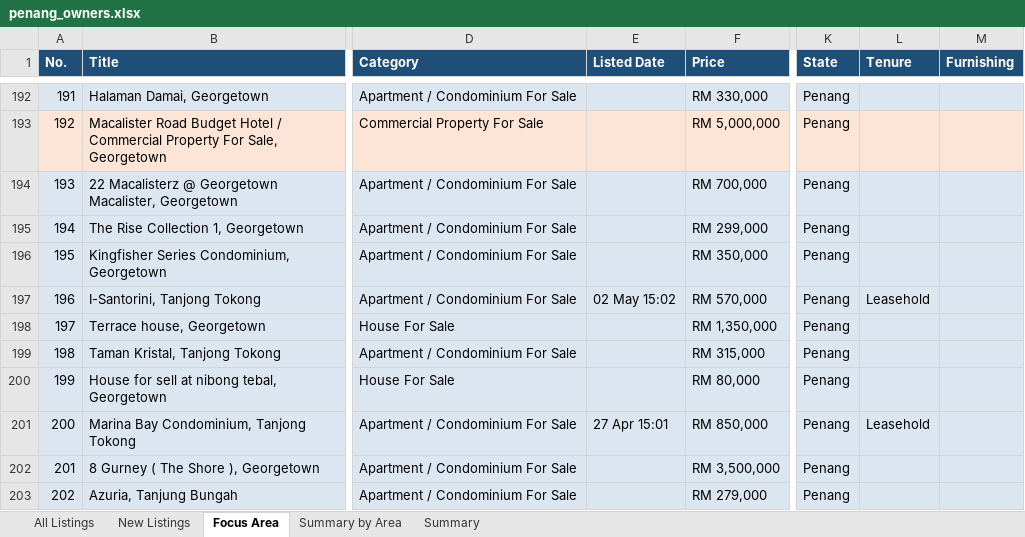
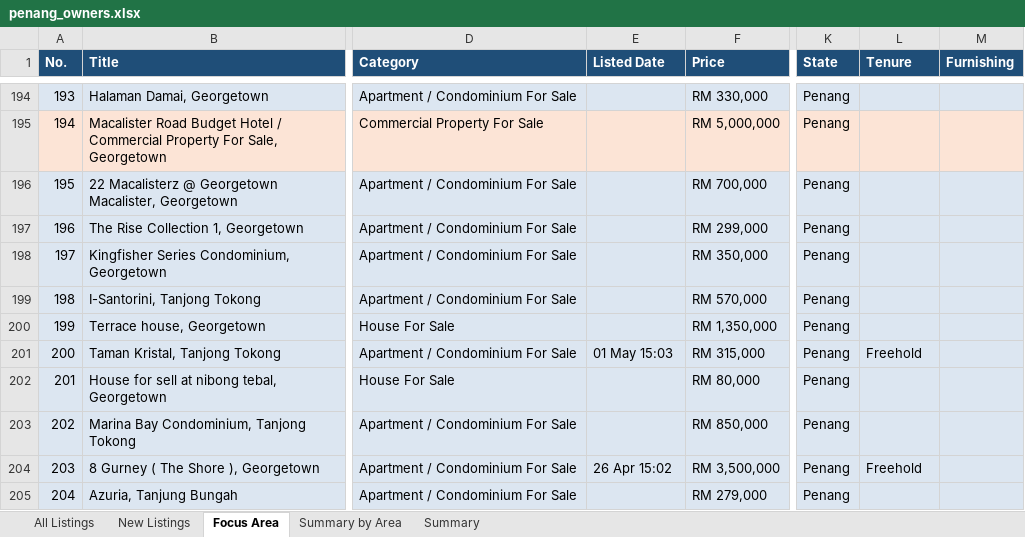
Before and after one commit to zac8632/zap8632, an Excel workbook: scripts/listings-pipeline/penang_owners.xlsx, sheet Focus Area, drawn as a sheet; only a part is shown, gaps mark what is left out; values as stored, in another font and other column widths than the file's, no borders; conditional formats not drawn; addresses are those after the commit; the diff covers the shown part only; the diff names each change by its address in the sheet, - before the commit and + after, or states it on an @@ line.

```diff
--- a/scripts/listings-pipeline/penang_owners.xlsx (sheet Focus Area)
+++ b/scripts/listings-pipeline/penang_owners.xlsx (sheet Focus Area)
@@ column A (No.) renumbered from row 7 down @@
-E199 (Listed Date): 02 May 15:02
+E199 (Listed Date): (empty)
-L199 (Tenure): Leasehold
+L199 (Tenure): (empty)
-E201 (Listed Date): (empty)
+E201 (Listed Date): 01 May 15:03
-L201 (Tenure): (empty)
+L201 (Tenure): Freehold
-E203 (Listed Date): 27 Apr 15:01
+E203 (Listed Date): (empty)
-L203 (Tenure): Leasehold
+L203 (Tenure): (empty)
-E204 (Listed Date): (empty)
+E204 (Listed Date): 26 Apr 15:02
-L204 (Tenure): (empty)
+L204 (Tenure): Freehold
```
Also changed, not shown: 11 added rows, 8 removed rows, 1 moved row and 194 edited cells elsewhere in this sheet, sheet All Listings, sheet New Listings, sheet Summary by Area, sheet Summary, hidden cells, 1 other file.
